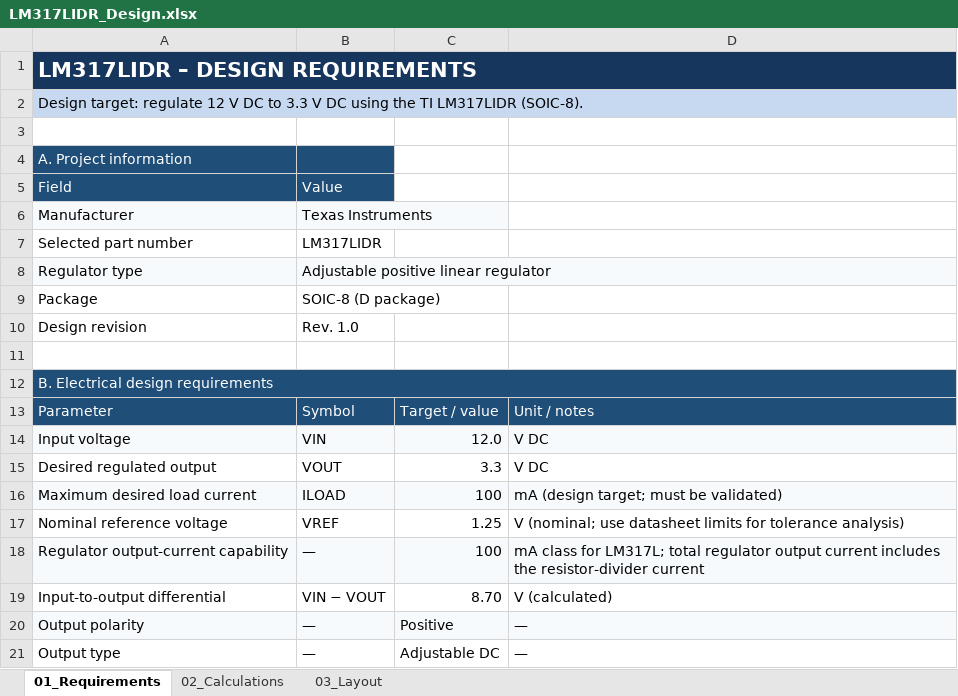
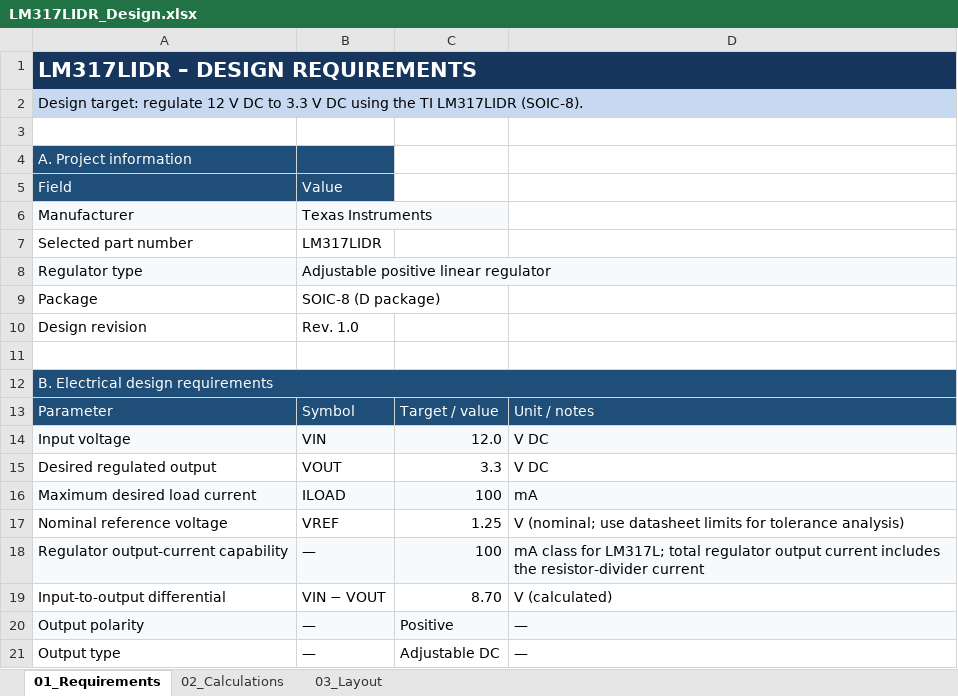
Before and after one commit to Ananthurg/My_Embedded_Projects, an Excel workbook: My_Workspace/Hardware designs/LM317 Voltage regulator/Calculations/LM317LIDR_Design.xlsx, sheet 01_Requirements, drawn as a sheet; values as stored, in another font and other column widths than the file's, no borders; the diff names each change by its address in the sheet, - before the commit and + after, or states it on an @@ line.

```diff
--- a/My_Workspace/Hardware designs/LM317 Voltage regulator/Calculations/LM317LIDR_Design.xlsx (sheet 01_Requirements)
+++ b/My_Workspace/Hardware designs/LM317 Voltage regulator/Calculations/LM317LIDR_Design.xlsx (sheet 01_Requirements)
-D16: mA (design target; must be validated)
+D16: mA
```
Also changed, not shown: sheet 02_Calculations, sheet 03_Layout, charts or pictures, 8 other files.
